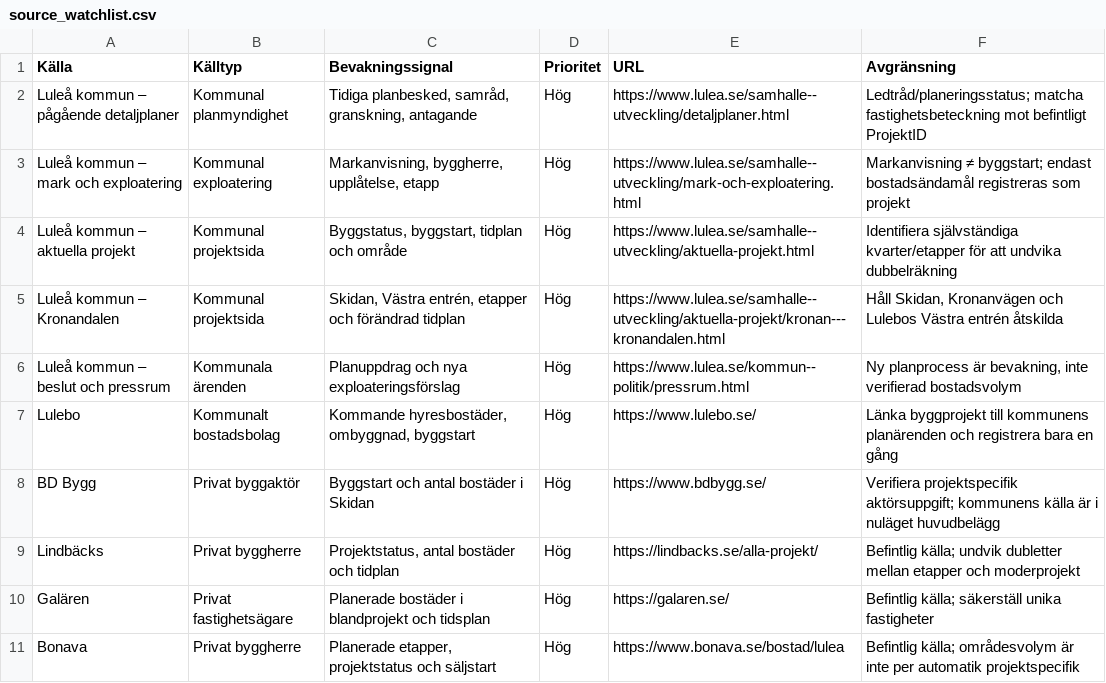
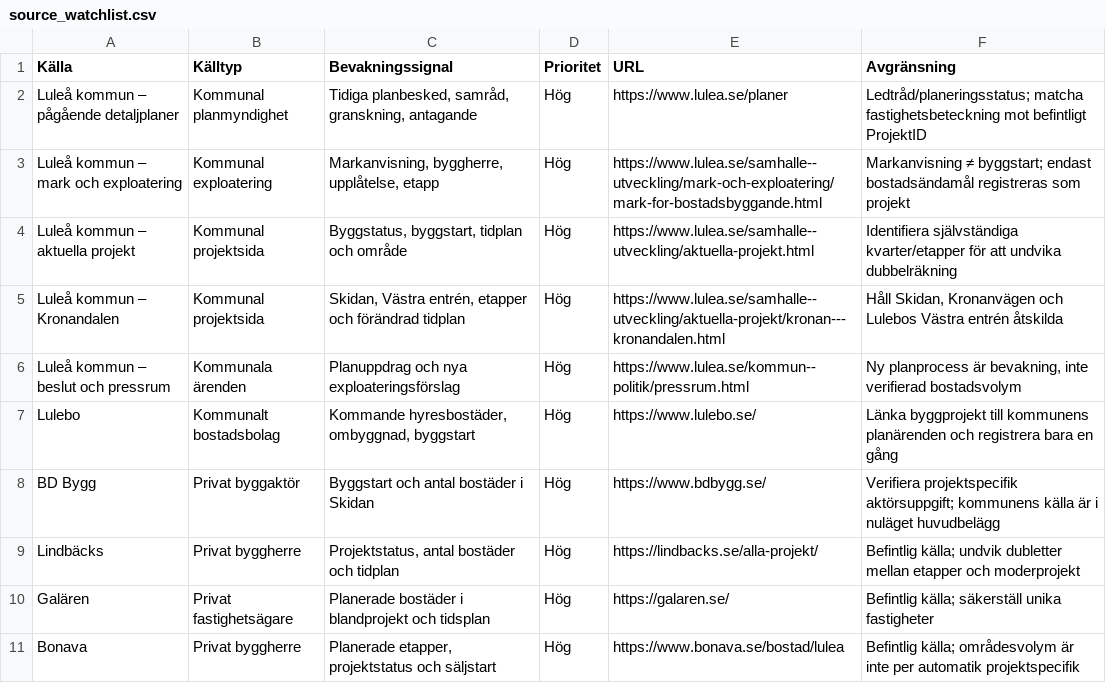
Before and after one commit to Lulea-statistik/bostadsprojekt, a CSV file: data/source_watchlist.csv, drawn as a sheet.

Commit message:
Use verified direct municipal planning and housing land links

```diff
--- a/data/source_watchlist.csv
+++ b/data/source_watchlist.csv
@@ -1,4 +1,4 @@
 Källa,Källtyp,Bevakningssignal,Prioritet,URL,Avgränsning
-Luleå kommun – pågående detaljplaner,Kommunal planmyndighet,"Tidiga planbesked, samråd, granskning, antagande",Hög,https://www.lulea.se/samhalle--utveckling/detaljplaner.html,Ledtråd/planeringsstatus; matcha fastighetsbeteckning mot befintligt ProjektID
-Luleå kommun – mark och exploatering,Kommunal exploatering,"Markanvisning, byggherre, upplåtelse, etapp",Hög,https://www.lulea.se/samhalle--utveckling/mark-och-exploatering.html,Markanvisning ≠ byggstart; endast bostadsändamål registreras som projekt
+Luleå kommun – pågående detaljplaner,Kommunal planmyndighet,"Tidiga planbesked, samråd, granskning, antagande",Hög,https://www.lulea.se/planer,Ledtråd/planeringsstatus; matcha fastighetsbeteckning mot befintligt ProjektID
+Luleå kommun – mark och exploatering,Kommunal exploatering,"Markanvisning, byggherre, upplåtelse, etapp",Hög,https://www.lulea.se/samhalle--utveckling/mark-och-exploatering/mark-for-bostadsbyggande.html,Markanvisning ≠ byggstart; endast bostadsändamål registreras som projekt
 Luleå kommun – aktuella projekt,Kommunal projektsida,"Byggstatus, byggstart, tidplan och område",Hög,https://www.lulea.se/samhalle--utveckling/aktuella-projekt.html,Identifiera självständiga kvarter/etapper för att undvika dubbelräkning
```
